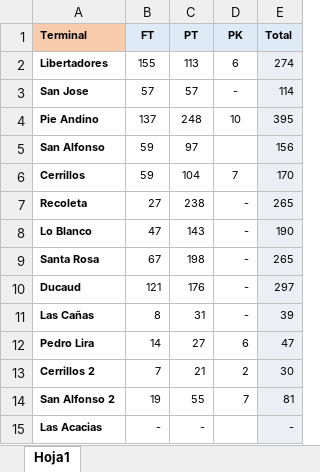
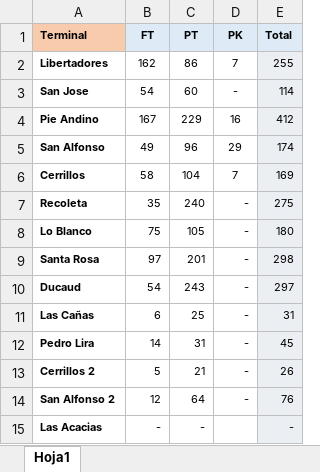
Before and after one commit to JIGNACIOVV/reporte-dotacion, an Excel workbook: Meta.xlsx, sheet Hoja1, drawn as a sheet; values as stored, in another font and other column widths than the file's, no borders; the diff names each change by its address in the sheet, - before the commit and + after, or states it on an @@ line.

```diff
--- a/Meta.xlsx (sheet Hoja1)
+++ b/Meta.xlsx (sheet Hoja1)
-B2 (FT): 155
+B2 (FT): 162
-C2 (PT): 113
+C2 (PT): 86
-D2 (PK): 6
+D2 (PK): 7
-E2 (Total): 274
+E2 (Total): 255
-B3 (FT): 57
+B3 (FT): 54
-C3 (PT): 57
+C3 (PT): 60
-B4 (FT): 137
+B4 (FT): 167
-C4 (PT): 248
+C4 (PT): 229
-D4 (PK): 10
+D4 (PK): 16
-E4 (Total): 395
+E4 (Total): 412
-B5 (FT): 59
+B5 (FT): 49
-C5 (PT): 97
+C5 (PT): 96
-D5 (PK): (empty)
+D5 (PK): 29
-E5 (Total): 156
+E5 (Total): 174
-B6 (FT): 59
+B6 (FT): 58
-E6 (Total): 170
+E6 (Total): 169
-B7 (FT): 27
+B7 (FT): 35
-C7 (PT): 238
+C7 (PT): 240
-E7 (Total): 265
+E7 (Total): 275
-B8 (FT): 47
+B8 (FT): 75
-C8 (PT): 143
+C8 (PT): 105
-E8 (Total): 190
+E8 (Total): 180
-B9 (FT): 67
+B9 (FT): 97
-C9 (PT): 198
+C9 (PT): 201
-E9 (Total): 265
+E9 (Total): 298
-B10 (FT): 121
+B10 (FT): 54
-C10 (PT): 176
+C10 (PT): 243
-B11 (FT): 8
+B11 (FT): 6
-C11 (PT): 31
+C11 (PT): 25
-E11 (Total): 39
+E11 (Total): 31
-C12 (PT): 27
+C12 (PT): 31
-D12 (PK): 6
+D12 (PK): -
-E12 (Total): 47
+E12 (Total): 45
-B13 (FT): 7
+B13 (FT): 5
-D13 (PK): 2
+D13 (PK): -
-E13 (Total): 30
+E13 (Total): 26
-B14 (FT): 19
+B14 (FT): 12
-C14 (PT): 55
+C14 (PT): 64
-D14 (PK): 7
+D14 (PK): -
-E14 (Total): 81
+E14 (Total): 76
```
Also changed, not shown: Buk.xlsx.
